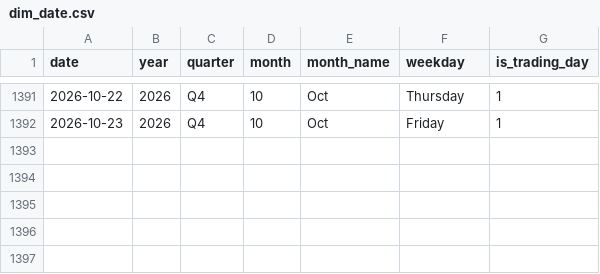
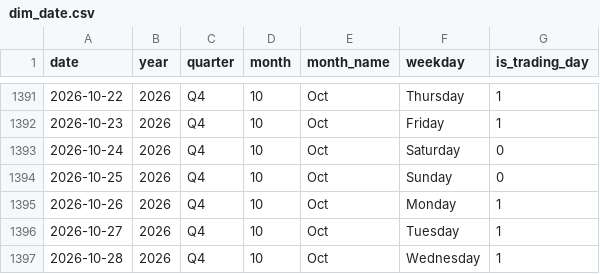
Before and after one commit to rahulsuryvanshi810/bullscope, a CSV file: data/processed/dim_date.csv, drawn as a sheet; only a part is shown, gaps mark what is left out.

```diff
--- a/data/processed/dim_date.csv
+++ b/data/processed/dim_date.csv
@@ -1392 +1392,6 @@ date,year,quarter,month,month_name,weekday,is_trading_day
 2026-10-23,2026,Q4,10,Oct,Friday,1
+2026-10-24,2026,Q4,10,Oct,Saturday,0
+2026-10-25,2026,Q4,10,Oct,Sunday,0
+2026-10-26,2026,Q4,10,Oct,Monday,1
+2026-10-27,2026,Q4,10,Oct,Tuesday,1
+2026-10-28,2026,Q4,10,Oct,Wednesday,1
```
Also changed, not shown: data/processed/fact_fii_dii.csv, data/processed/fact_index_prices.csv, 15 other files.
